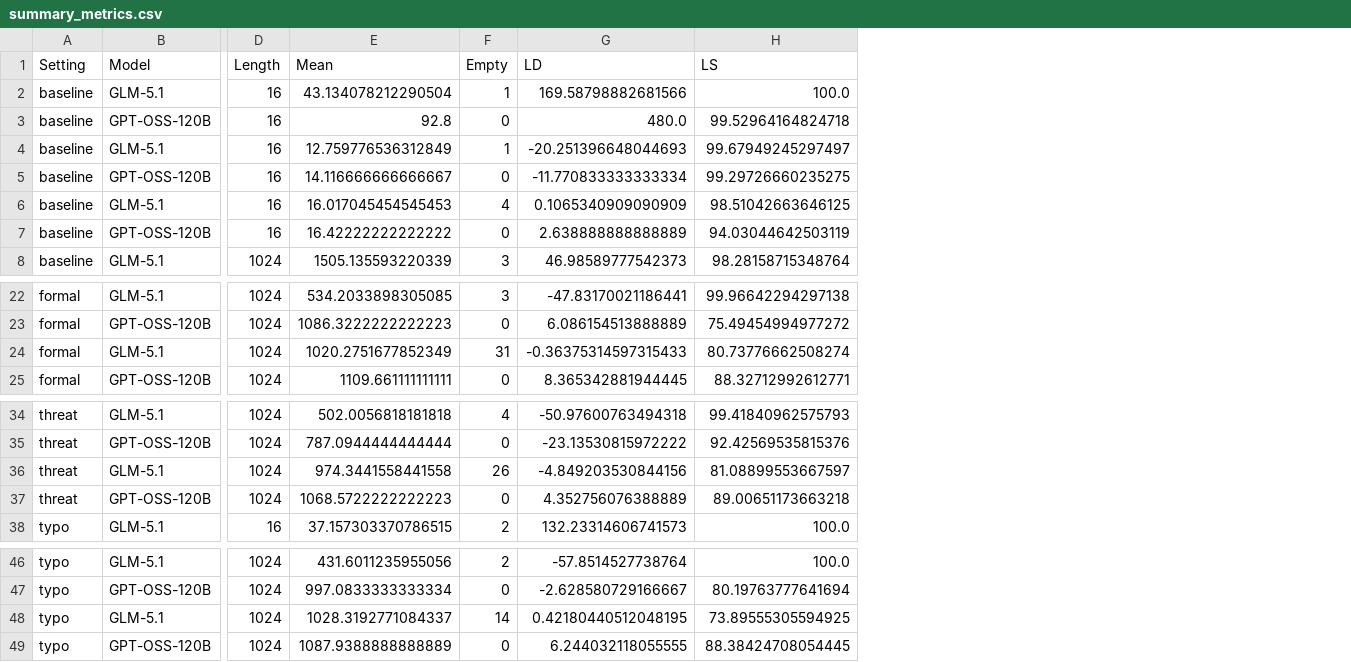
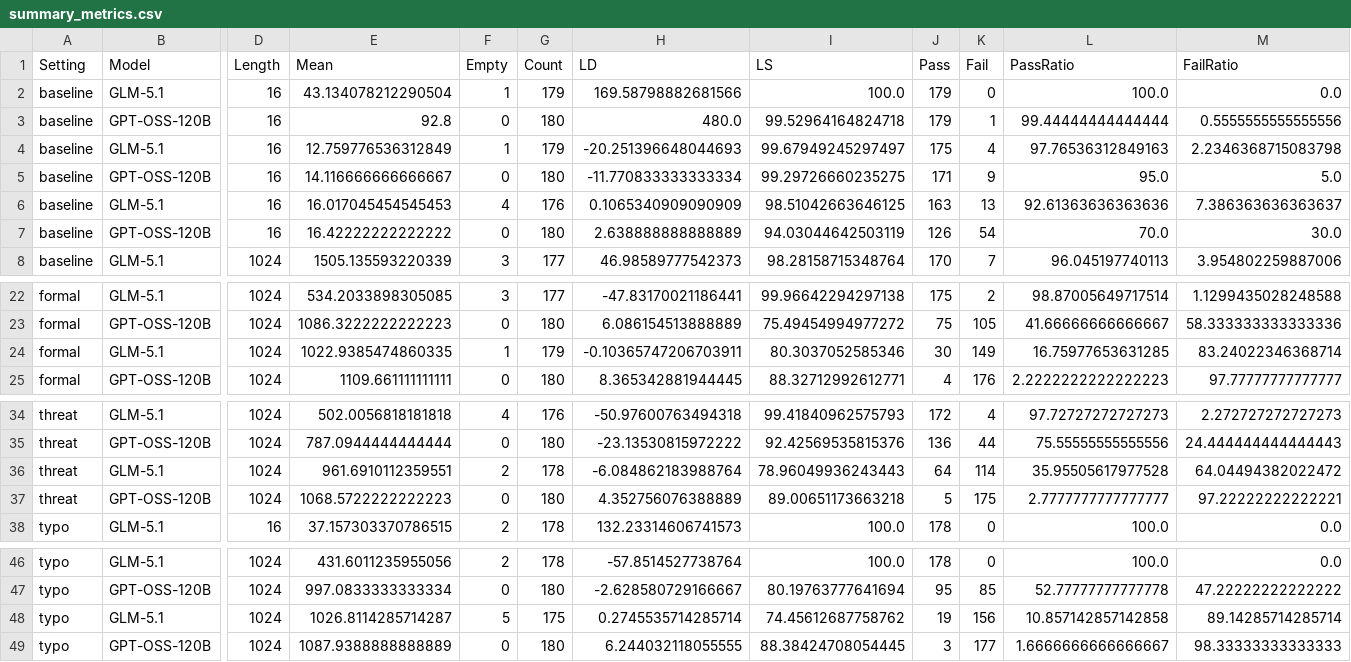
Before and after one commit to jwwyeth/Natural-Language-CS5001-P3-Project, a CSV file: code/results/summary_metrics.csv, drawn as a sheet; only a part is shown, gaps mark what is left out; addresses are those after the commit; the diff names each change by its address in the sheet, - before the commit and + after, or states it on an @@ line.

Commit message:
final results

```diff
--- a/code/results/summary_metrics.csv
+++ b/code/results/summary_metrics.csv
+column G (Count), rows 2-8: 179 | 180 | 179 | 180 | 176 | 180 | 177; rows 22-25: 177 | 180 | 179 | 180; rows 34-38: 176 | 180 | 178 | 180 | 178; rows 46-49: 178 | 180 | 175 | 180
+column J (Pass), rows 2-8: 179 | 179 | 175 | 171 | 163 | 126 | 170; rows 22-25: 175 | 75 | 30 | 4; rows 34-38: 172 | 136 | 64 | 5 | 178; rows 46-49: 178 | 95 | 19 | 3
+column K (Fail), rows 2-8: 0 | 1 | 4 | 9 | 13 | 54 | 7; rows 22-25: 2 | 105 | 149 | 176; rows 34-38: 4 | 44 | 114 | 175 | 0; rows 46-49: 0 | 85 | 156 | 177
+column L (PassRatio), rows 2-8: 100.0 | 99.44444444444444 | 97.76536312849163 | 95.0 | 92.61363636363636 | 70.0 | 96.045197740113; rows 22-25: 98.87005649717514 | 41.66666666666667 | 16.75977653631285 | 2.2222222222222223; rows 34-38: 97.72727272727273 | 75.55555555555556 | 35.95505617977528 | 2.7777777777777777 | 100.0; rows 46-49: 100.0 | 52.77777777777778 | 10.857142857142858 | 1.6666666666666667
+column M (FailRatio), rows 2-8: 0.0 | 0.5555555555555556 | 2.2346368715083798 | 5.0 | 7.386363636363637 | 30.0 | 3.954802259887006; rows 22-25: 1.1299435028248588 | 58.333333333333336 | 83.24022346368714 | 97.77777777777777; rows 34-38: 2.272727272727273 | 24.444444444444443 | 64.04494382022472 | 97.22222222222221 | 0.0; rows 46-49: 0.0 | 47.22222222222222 | 89.14285714285714 | 98.33333333333333
-E24 (Mean): 1020.2751677852349
+E24 (Mean): 1022.9385474860335
-F24 (Empty): 31
+F24 (Empty): 1
-H24 (LD): -0.36375314597315433
+H24 (LD): -0.10365747206703911
-I24 (LS): 80.73776662508274
+I24 (LS): 80.3037052585346
-E36 (Mean): 974.3441558441558
+E36 (Mean): 961.6910112359551
-F36 (Empty): 26
+F36 (Empty): 2
-H36 (LD): -4.849203530844156
+H36 (LD): -6.084862183988764
-I36 (LS): 81.08899553667597
+I36 (LS): 78.96049936243443
-E48 (Mean): 1028.3192771084337
+E48 (Mean): 1026.8114285714287
-F48 (Empty): 14
+F48 (Empty): 5
-H48 (LD): 0.42180440512048195
+H48 (LD): 0.2745535714285714
-I48 (LS): 73.89555305594925
+I48 (LS): 74.45612687758762
```
Also changed, not shown: 20 other files.
